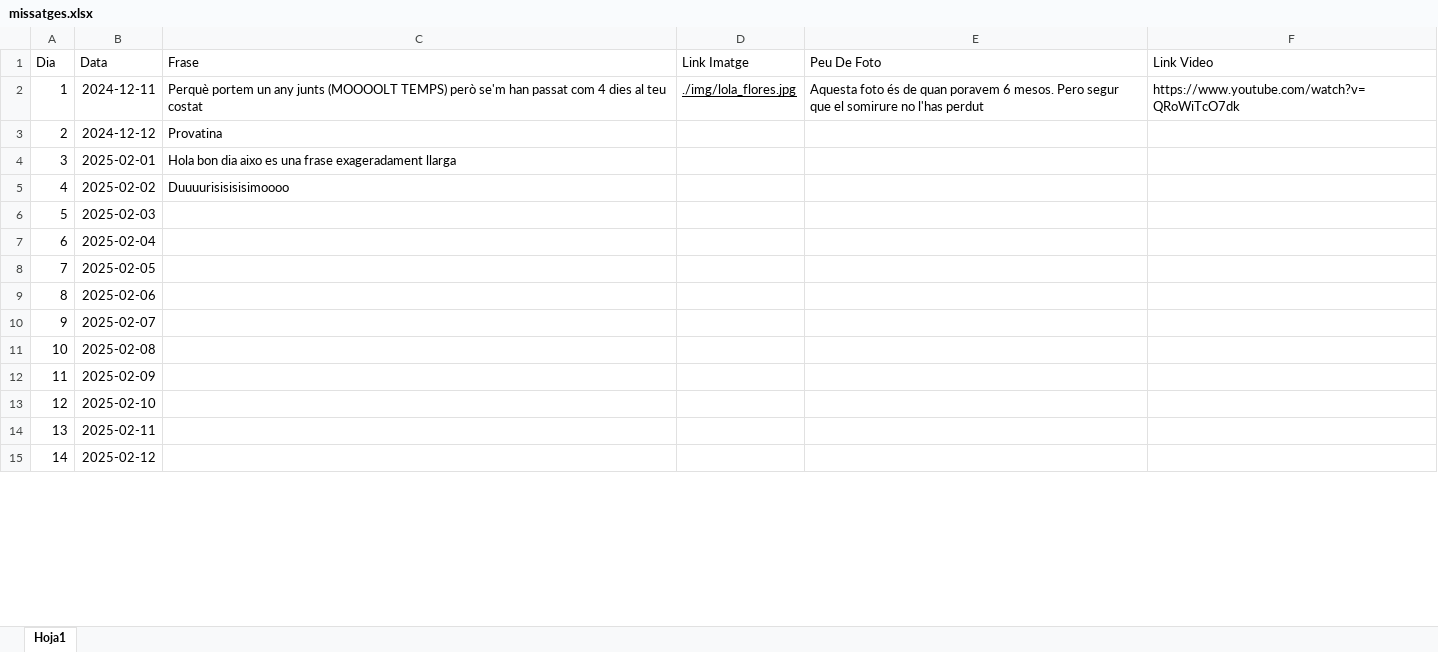
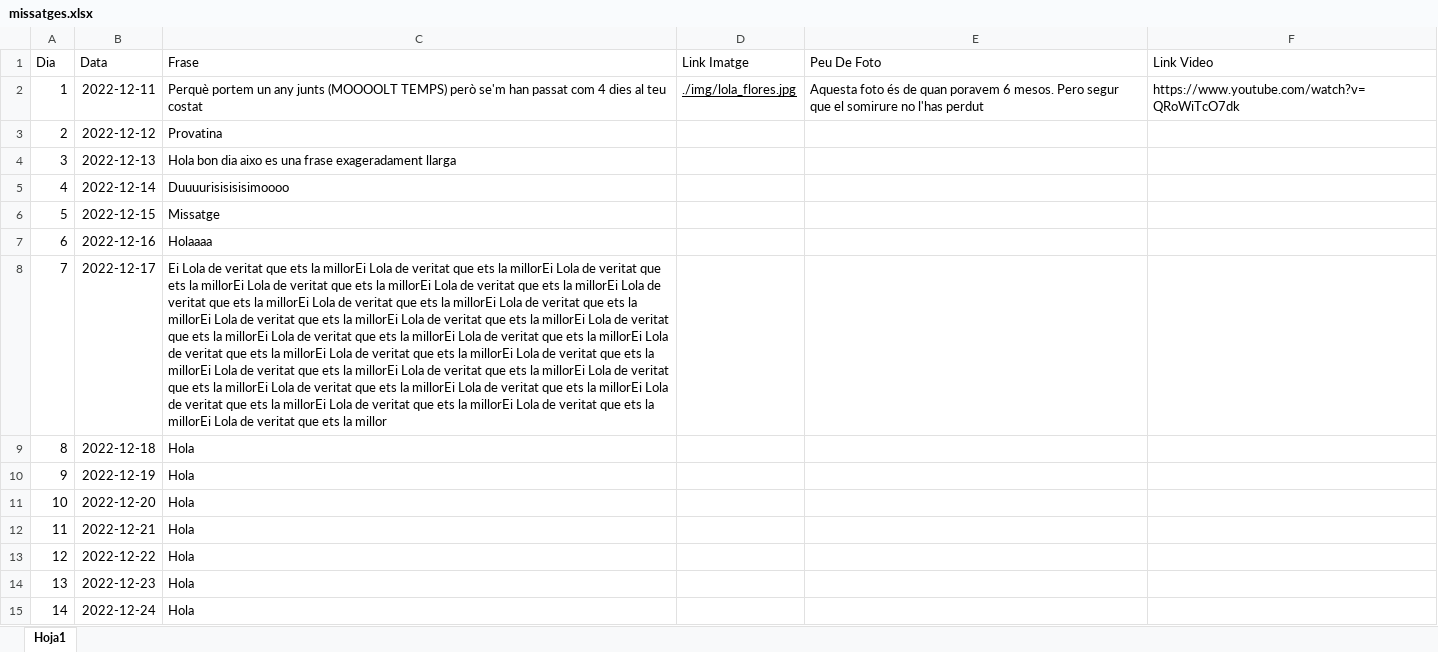
Before and after one commit to Maarshaall/lolaa, an Excel workbook: projecte/missatges.xlsx, sheet Hoja1, drawn as a sheet; only a part is shown; values as stored, in another font and other column widths than the file's, no borders; the diff covers the shown part only; the diff names each change by its address in the sheet, - before the commit and + after, or states it on an @@ line.

```diff
--- a/projecte/missatges.xlsx (sheet Hoja1)
+++ b/projecte/missatges.xlsx (sheet Hoja1)
-B2 (Data): 2024-12-11
+B2 (Data): 2022-12-11
-B3 (Data): 2024-12-12
+B3 (Data): 2022-12-12
-B4 (Data): 2025-02-01
+B4 (Data): 2022-12-13
-B5 (Data): 2025-02-02
+B5 (Data): 2022-12-14
-B6 (Data): 2025-02-03
+B6 (Data): 2022-12-15
-C6 (Frase): (empty)
+C6 (Frase): Missatge
-B7 (Data): 2025-02-04
+B7 (Data): 2022-12-16
-C7 (Frase): (empty)
+C7 (Frase): Holaaaa
-B8 (Data): 2025-02-05
+B8 (Data): 2022-12-17
-C8 (Frase): (empty)
+C8 (Frase): Ei Lola de veritat que ets la millorEi Lola de veritat que ets la millorEi Lola de veritat que ets la millorEi Lola de veritat que ets la millorEi Lola de veritat que ets la millorEi Lola de veritat que ets la millorEi Lola de veritat que ets la millorEi Lola de veritat que ets la millorEi Lola de veritat que ets la millorEi Lola de veritat que ets la millorEi Lola de veritat que ets la millorEi Lola de veritat que ets la millorEi Lola de veritat que ets la millorEi Lola de veritat que ets la millorEi Lola de veritat que ets la millorEi Lola de veritat que ets la millorEi Lola de veritat que ets la millorEi Lola de veritat que ets la millorEi Lola de veritat que ets la millorEi Lola de veritat que ets la millorEi Lola de veritat que ets la millorEi Lola de veritat que ets la millorEi Lola de veritat que ets la millorEi Lola de veritat que ets la millorEi Lola de veritat que ets la millor
-B9 (Data): 2025-02-06
+B9 (Data): 2022-12-18
-C9:C15 (Frase): (empty)
+C9:C15 (Frase): Hola
-B10 (Data): 2025-02-07
+B10 (Data): 2022-12-19
-B11 (Data): 2025-02-08
+B11 (Data): 2022-12-20
-B12 (Data): 2025-02-09
+B12 (Data): 2022-12-21
-B13 (Data): 2025-02-10
+B13 (Data): 2022-12-22
-B14 (Data): 2025-02-11
+B14 (Data): 2022-12-23
-B15 (Data): 2025-02-12
+B15 (Data): 2022-12-24
```
Also changed, not shown: 704 edited cells elsewhere in this sheet, 2 other files.
